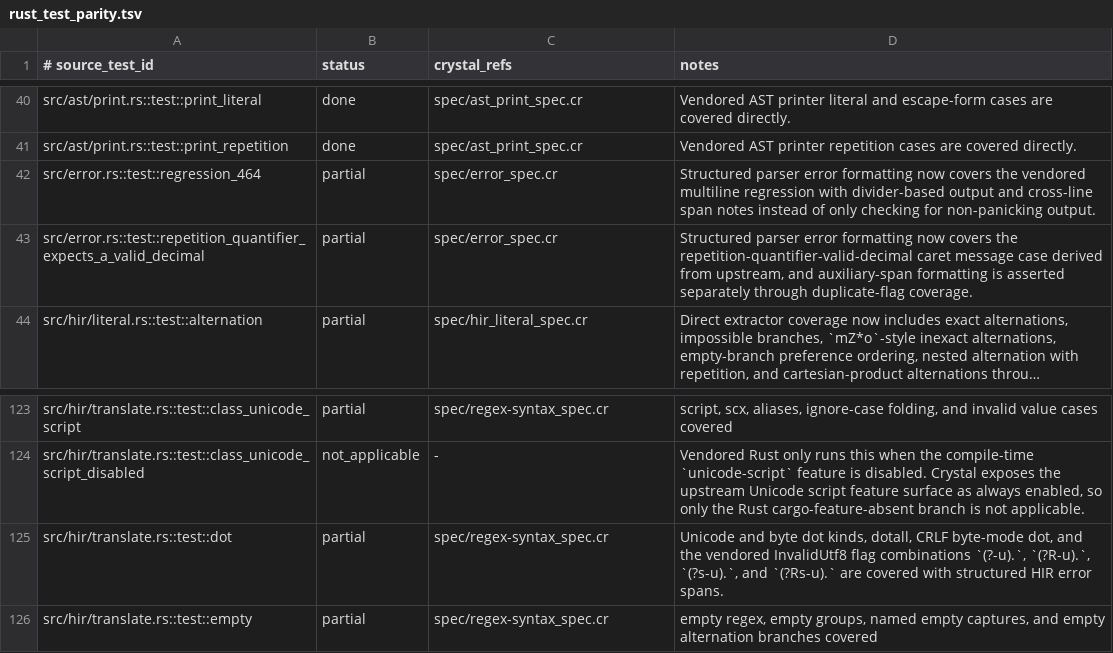
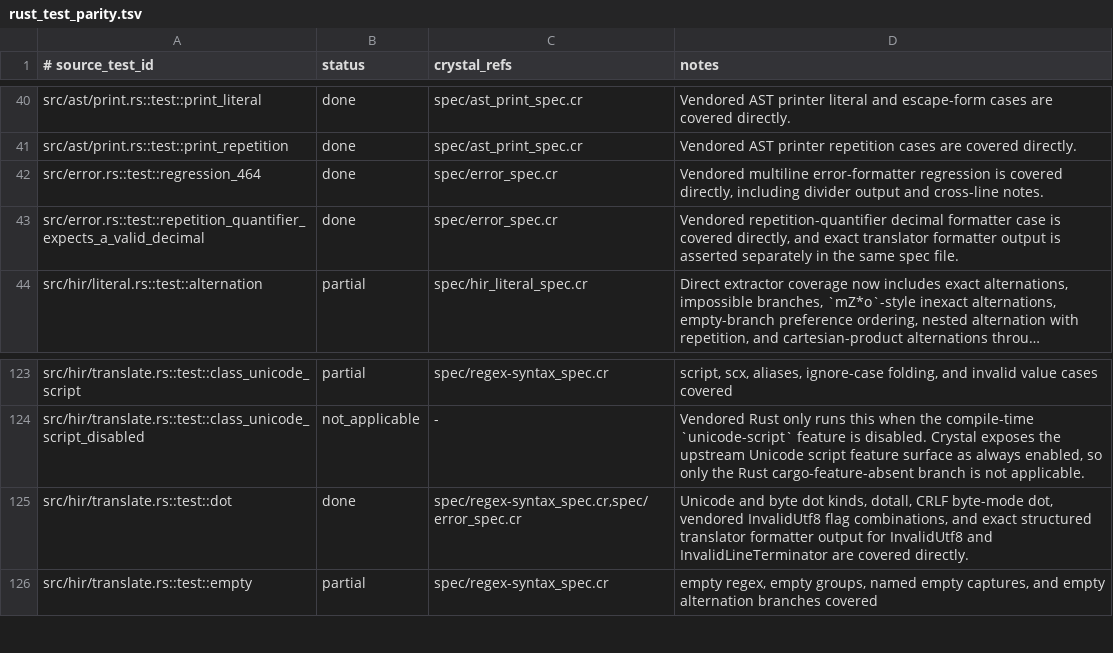
Before and after one commit to dsisnero/regex-syntax, a TSV file: plans/inventory/rust_test_parity.tsv, drawn as a sheet; only a part is shown, gaps mark what is left out; long unchanged cells end in …; the diff names each change by its address in the sheet, - before the commit and + after, or states it on an @@ line.

Commit message:
test: close error and diagnostics parity bucket
Add exact translator formatter assertions for InvalidUtf8 and InvalidLineTerminator, and reconcile the vendored error rows so structured parser and translator diagnostics are tracked as complete.

This closes the error and diagnostics feature bucket in parity.md; the remaining open work is now concentrated in the broader parser, translator/HIR, and final reconciliation passes.

```diff
--- a/plans/inventory/rust_test_parity.tsv
+++ b/plans/inventory/rust_test_parity.tsv
-B42:B43 (status): partial
+B42:B43 (status): done
-D42 (notes): Structured parser error formatting now covers the vendored multiline regression with divider-based output and cross-line span notes instead of only checking for non-panicking output.
+D42 (notes): Vendored multiline error-formatter regression is covered directly, including divider output and cross-line notes.
-D43 (notes): Structured parser error formatting now covers the repetition-quantifier-valid-decimal caret message case derived from upstream, and auxiliary-span formatting is asserted separately through duplicate-flag coverage.
+D43 (notes): Vendored repetition-quantifier decimal formatter case is covered directly, and exact translator formatter output is asserted separately in the same spec file.
-B125 (status): partial
+B125 (status): done
-C125 (crystal_refs): spec/regex-syntax_spec.cr
+C125 (crystal_refs): spec/regex-syntax_spec.cr,spec/error_spec.cr
-D125 (notes): …byte-mode dot, and the vendored InvalidUtf8 flag combinations `(?-u).`, `(?R-u).`, `(?s-u).`, and `(?Rs-u).` are covered with structured HIR error spans.
+D125 (notes): …byte-mode dot, vendored InvalidUtf8 flag combinations, and exact structured translator formatter output for InvalidUtf8 and InvalidLineTerminator are covered directly.
```
Also changed, not shown: plans/inventory/rust_port_inventory.tsv, plans/inventory/rust_source_parity.tsv, 2 other files.
